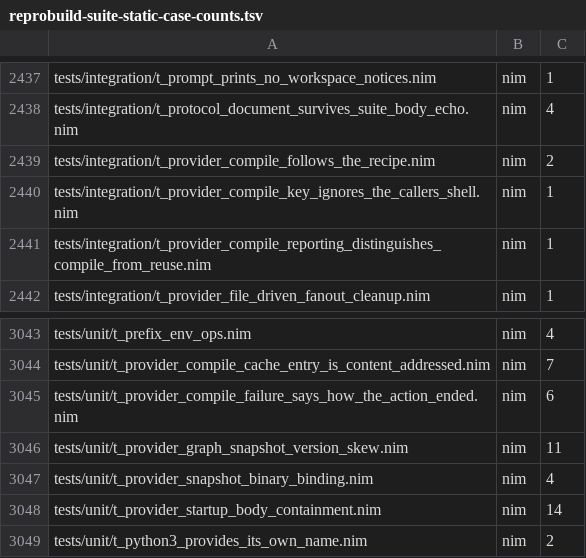
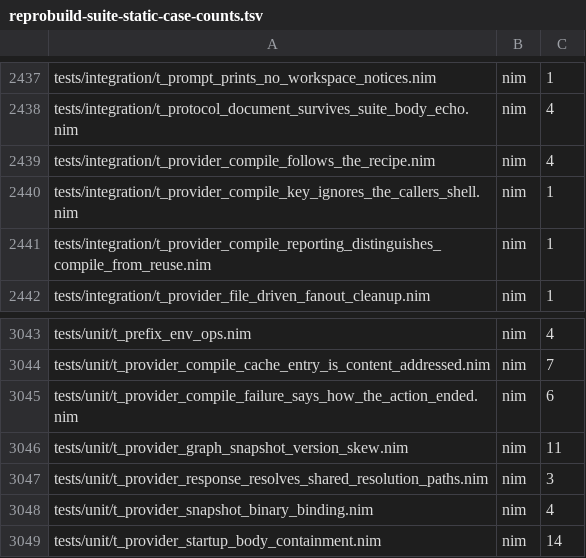
Before and after one commit to metacraft-labs/reprobuild, a TSV file: scripts/reprobuild-suite-static-case-counts.tsv, drawn as a sheet; only a part is shown, gaps mark what is left out; the shorter side is filled out with more unchanged rows.

```diff
--- a/scripts/reprobuild-suite-static-case-counts.tsv
+++ b/scripts/reprobuild-suite-static-case-counts.tsv
@@ -2438,3 +2438,3 @@ tests/integration/t_prompt_prints_no_workspace_notices.nim	nim	1
 tests/integration/t_protocol_document_survives_suite_body_echo.nim	nim	4
-tests/integration/t_provider_compile_follows_the_recipe.nim	nim	2
+tests/integration/t_provider_compile_follows_the_recipe.nim	nim	4
 tests/integration/t_provider_compile_key_ignores_the_callers_shell.nim	nim	1
@@ -3046,2 +3046,3 @@ tests/unit/t_provider_compile_failure_says_how_the_action_ended.nim	nim	6
 tests/unit/t_provider_graph_snapshot_version_skew.nim	nim	11
+tests/unit/t_provider_response_resolves_shared_resolution_paths.nim	nim	3
 tests/unit/t_provider_snapshot_binary_binding.nim	nim	4
```
Also changed, not shown: 13 other files.
